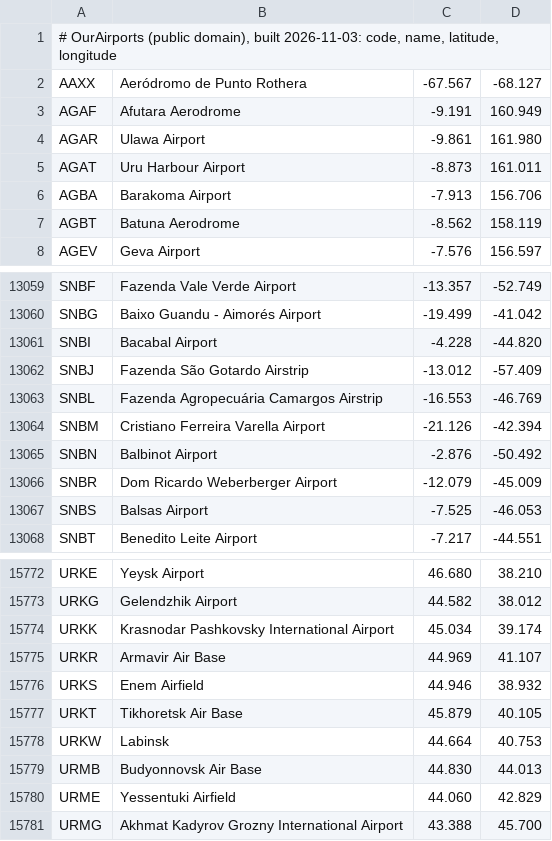
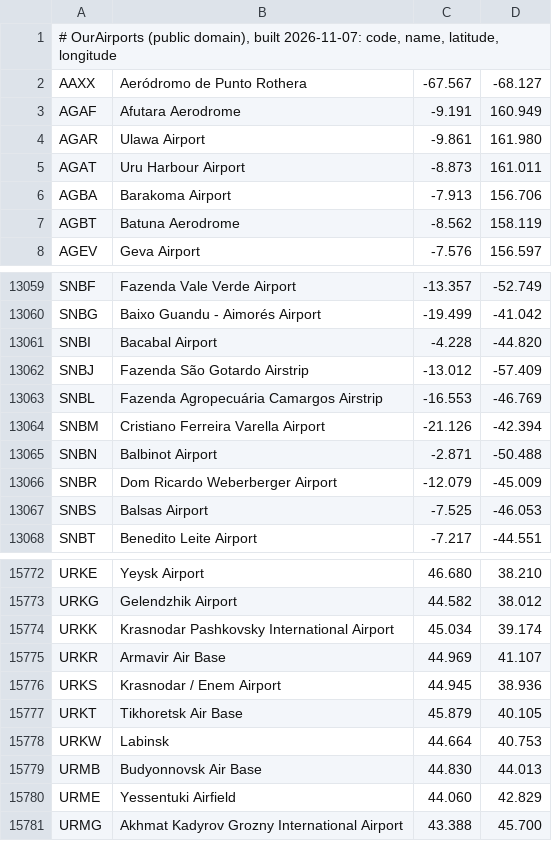
Before and after one commit to fetzu/AeroCheck, a TSV file: AeroCheck/Resources/aerodromes.tsv, drawn as a sheet; only a part is shown, gaps mark what is left out.

```diff
--- a/AeroCheck/Resources/aerodromes.tsv
+++ b/AeroCheck/Resources/aerodromes.tsv
@@ -1,2 +1,2 @@
-# OurAirports (public domain), built 2026-11-03: code, name, latitude, longitude
+# OurAirports (public domain), built 2026-11-07: code, name, latitude, longitude
 AAXX	Aeródromo de Punto Rothera	-67.567	-68.127
@@ -13064,3 +13064,3 @@ SNBL	Fazenda Agropecuária Camargos Airstrip	-16.553	-46.769
 SNBM	Cristiano Ferreira Varella Airport	-21.126	-42.394
-SNBN	Balbinot Airport	-2.876	-50.492
+SNBN	Balbinot Airport	-2.871	-50.488
 SNBR	Dom Ricardo Weberberger Airport	-12.079	-45.009
@@ -15775,3 +15775,3 @@ URKK	Krasnodar Pashkovsky International Airport	45.034	39.174
 URKR	Armavir Air Base	44.969	41.107
-URKS	Enem Airfield	44.946	38.932
+URKS	Krasnodar / Enem Airport	44.945	38.936
 URKT	Tikhoretsk Air Base	45.879	40.105
```
Also changed, not shown: 4 other files.
